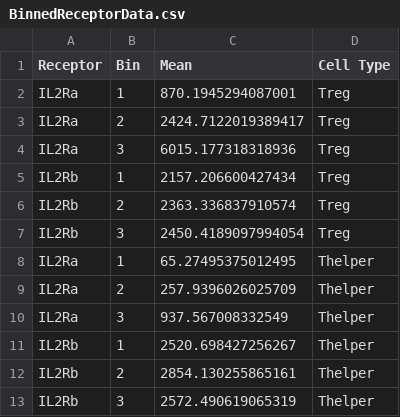
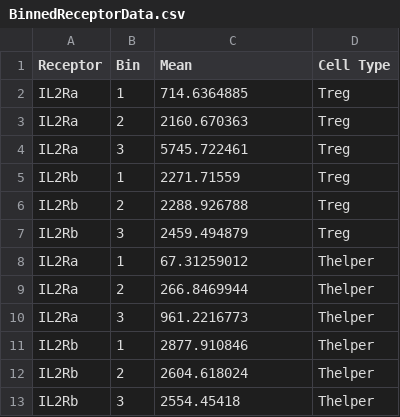
Before and after one commit to meyer-lab/gc-valent, a CSV file: ckine/data/BinnedReceptorData.csv, drawn as a sheet.

```diff
--- a/ckine/data/BinnedReceptorData.csv
+++ b/ckine/data/BinnedReceptorData.csv
@@ -1,13 +1,13 @@
 Receptor,Bin,Mean,Cell Type
-IL2Ra,1,870.1945294087001,Treg
-IL2Ra,2,2424.7122019389417,Treg
-IL2Ra,3,6015.177318318936,Treg
-IL2Rb,1,2157.206600427434,Treg
-IL2Rb,2,2363.336837910574,Treg
-IL2Rb,3,2450.4189097994054,Treg
-IL2Ra,1,65.27495375012495,Thelper
-IL2Ra,2,257.9396026025709,Thelper
-IL2Ra,3,937.567008332549,Thelper
-IL2Rb,1,2520.698427256267,Thelper
-IL2Rb,2,2854.130255865161,Thelper
-IL2Rb,3,2572.490619065319,Thelper
+IL2Ra,1,714.6364885,Treg
+IL2Ra,2,2160.670363,Treg
+IL2Ra,3,5745.722461,Treg
+IL2Rb,1,2271.71559,Treg
+IL2Rb,2,2288.926788,Treg
+IL2Rb,3,2459.494879,Treg
+IL2Ra,1,67.31259012,Thelper
+IL2Ra,2,266.8469944,Thelper
+IL2Ra,3,961.2216773,Thelper
+IL2Rb,1,2877.910846,Thelper
+IL2Rb,2,2604.618024,Thelper
+IL2Rb,3,2554.45418,Thelper
```
Also changed, not shown: 1 other file.
